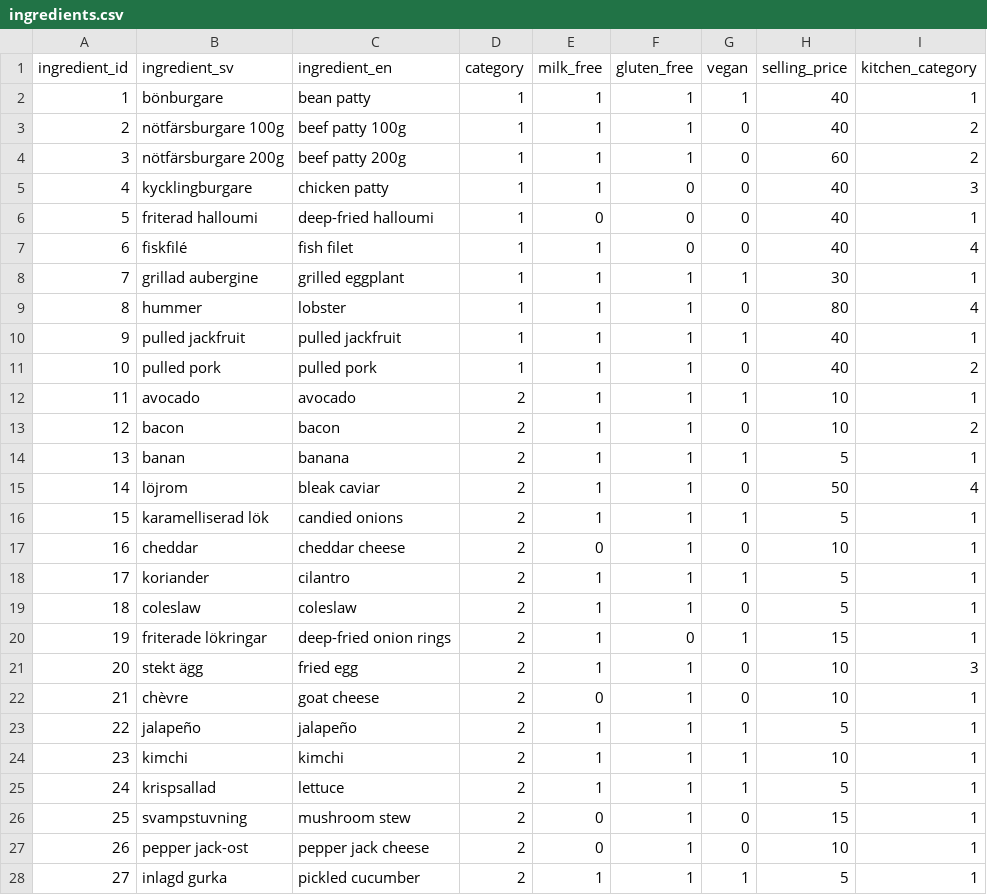
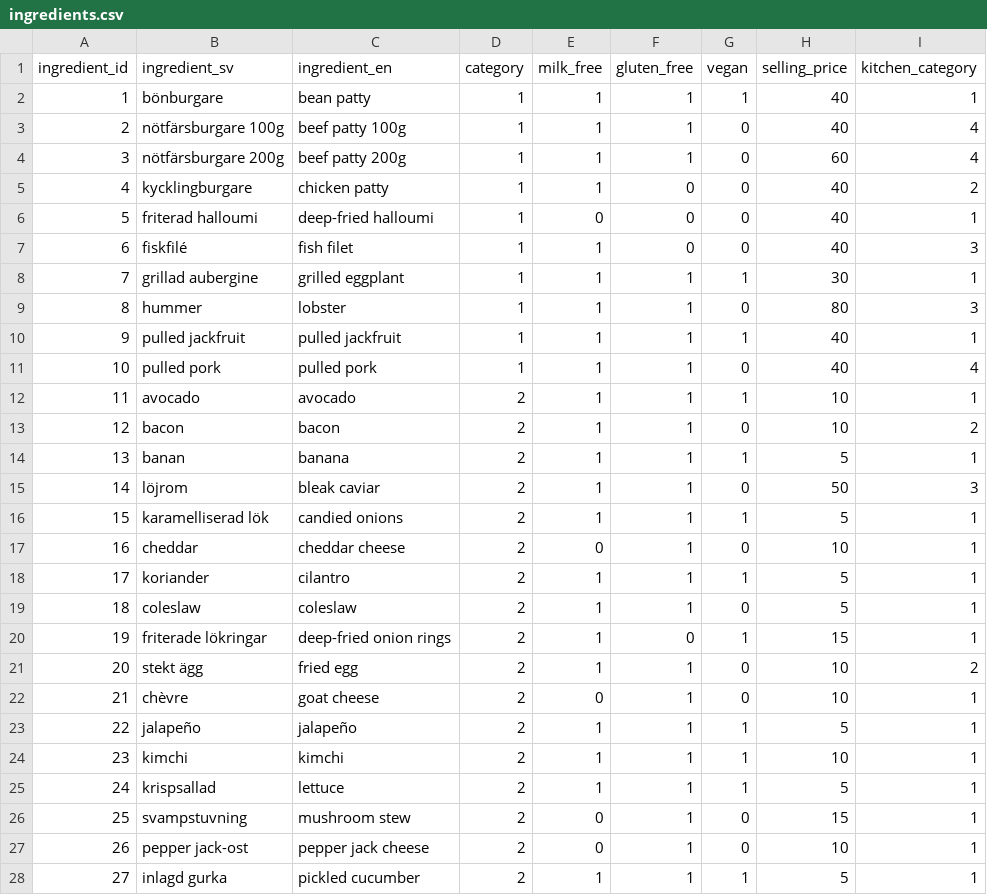
Before and after one commit to jovi3089/burger-skeleton, a CSV file: data/ingredients.csv, drawn as a sheet; only a part is shown.

```diff
--- a/data/ingredients.csv
+++ b/data/ingredients.csv
@@ -2,11 +2,11 @@ ingredient_id,ingredient_sv,ingredient_en,category,milk_free,gluten_free,vegan,s
 1,bönburgare,bean patty,1,1,1,1,40,1
-2,nötfärsburgare 100g,beef patty 100g,1,1,1,0,40,2
-3,nötfärsburgare 200g,beef patty 200g,1,1,1,0,60,2
-4,kycklingburgare,chicken patty,1,1,0,0,40,3
+2,nötfärsburgare 100g,beef patty 100g,1,1,1,0,40,4
+3,nötfärsburgare 200g,beef patty 200g,1,1,1,0,60,4
+4,kycklingburgare,chicken patty,1,1,0,0,40,2
 5,friterad halloumi,deep-fried halloumi,1,0,0,0,40,1
-6,fiskfilé,fish filet,1,1,0,0,40,4
+6,fiskfilé,fish filet,1,1,0,0,40,3
 7,grillad aubergine,grilled eggplant,1,1,1,1,30,1
-8,hummer,lobster,1,1,1,0,80,4
+8,hummer,lobster,1,1,1,0,80,3
 9,pulled jackfruit,pulled jackfruit,1,1,1,1,40,1
-10,pulled pork,pulled pork,1,1,1,0,40,2
+10,pulled pork,pulled pork,1,1,1,0,40,4
 11,avocado,avocado,2,1,1,1,10,1
@@ -14,3 +14,3 @@ ingredient_id,ingredient_sv,ingredient_en,category,milk_free,gluten_free,vegan,s
 13,banan,banana,2,1,1,1,5,1
-14,löjrom,bleak caviar,2,1,1,0,50,4
+14,löjrom,bleak caviar,2,1,1,0,50,3
 15,karamelliserad lök,candied onions,2,1,1,1,5,1
@@ -20,3 +20,3 @@ ingredient_id,ingredient_sv,ingredient_en,category,milk_free,gluten_free,vegan,s
 19,friterade lökringar,deep-fried onion rings,2,1,0,1,15,1
-20,stekt ägg,fried egg,2,1,1,0,10,3
+20,stekt ägg,fried egg,2,1,1,0,10,2
 21,chèvre,goat cheese,2,0,1,0,10,1
```
Also changed, not shown: 3 other files.
